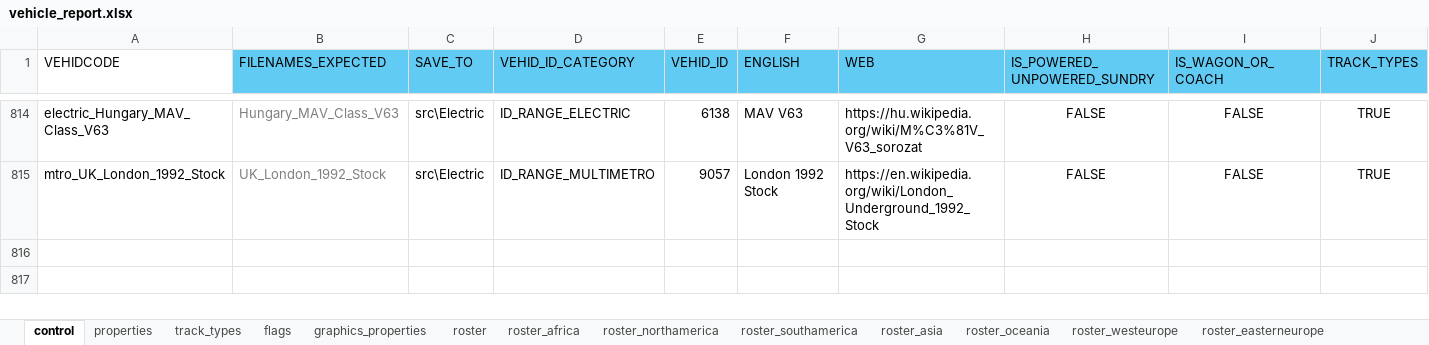
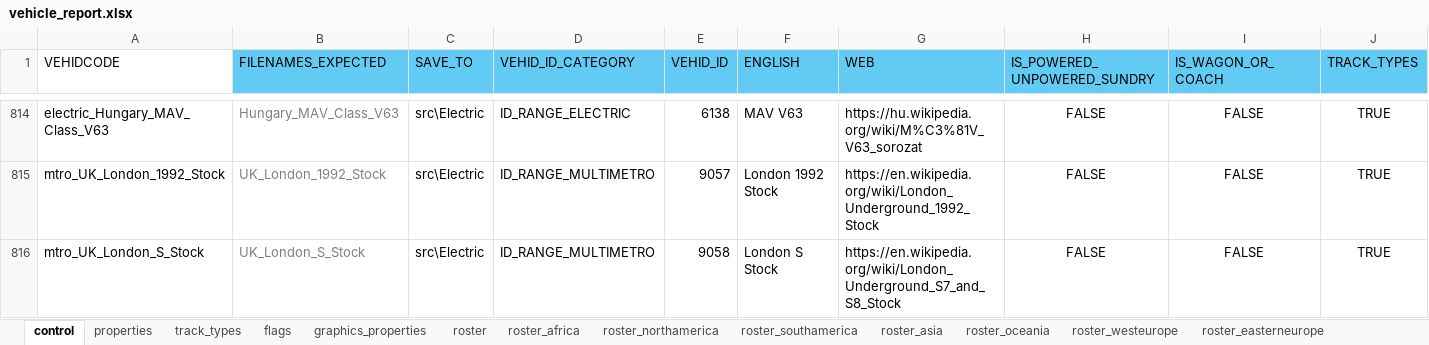
Before and after one commit to nemethviktor/2ccts_revival, an Excel workbook: tools/vehicle_report.xlsx, sheet control, drawn as a sheet; only a part is shown, gaps mark what is left out; values as stored, in another font and other column widths than the file's, no borders; conditional formats and table styles not drawn; rows hold the shown columns only; the diff names each change by its address in the sheet, - before the commit and + after, or states it on an @@ line.

Commit message:
Add LU S Stock / Update 1992 Stock

```diff
--- a/tools/vehicle_report.xlsx (sheet control)
+++ b/tools/vehicle_report.xlsx (sheet control)
+row 816: mtro_UK_London_S_Stock | UK_London_S_Stock | src\Electric | ID_RANGE_MULTIMETRO | 9058 | London S Stock | https://en.wikipedia.org/wiki/London_Underground_S7_and_S8_Stock | FALSE | FALSE | TRUE
```
Also changed, not shown: sheet properties, sheet roster, sheet flags, sheet graphics_properties, sheet track_types, 56 other files.
